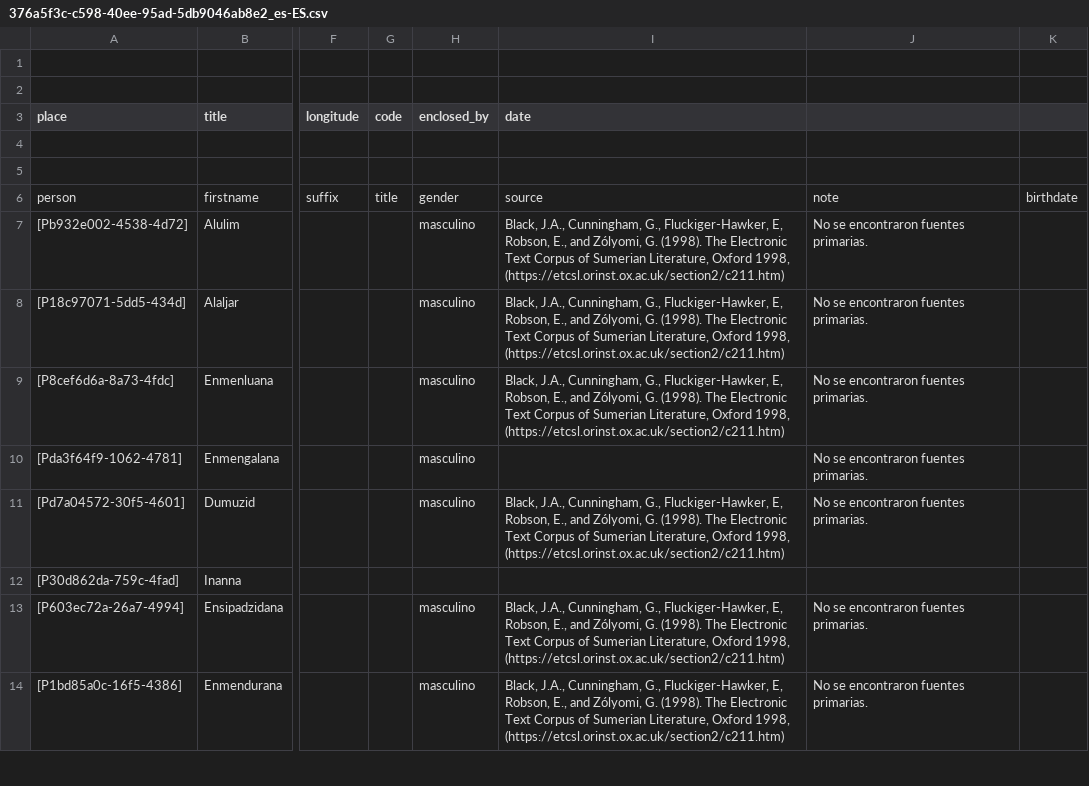
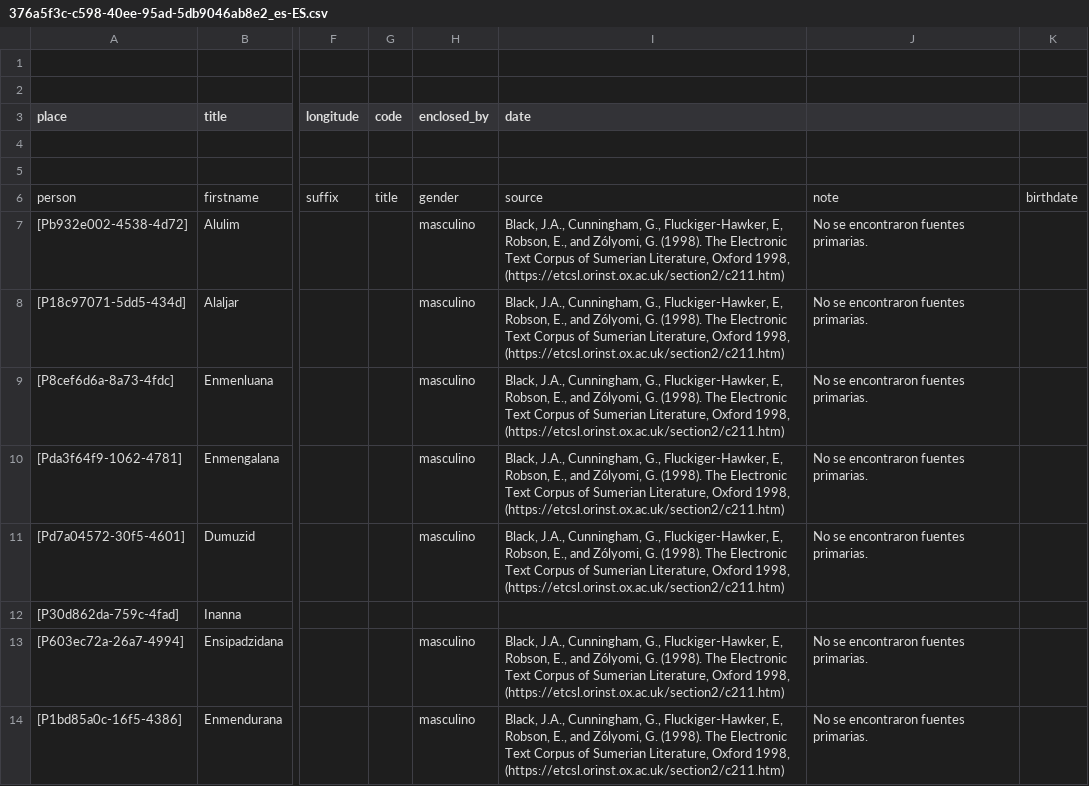
Before and after one commit to historytracers/historytracers, a CSV file: csv/376a5f3c-c598-40ee-95ad-5db9046ab8e2_es-ES.csv, drawn as a sheet; only a part is shown, gaps mark what is left out; the diff names each change by its address in the sheet, - before the commit and + after, or states it on an @@ line.

Commit message:
literature_science: Adjust final sync detection. Begin to sync texts

```diff
--- a/csv/376a5f3c-c598-40ee-95ad-5db9046ab8e2_es-ES.csv
+++ b/csv/376a5f3c-c598-40ee-95ad-5db9046ab8e2_es-ES.csv
-I10 (date): (empty)
+I10 (date): Black, J.A., Cunningham, G., Fluckiger-Hawker, E, Robson, E., and Zólyomi, G. (1998). The Electronic Text Corpus of Sumerian Literature, Oxford 1998, (https://etcsl.orinst.ox.ac.uk/section2/c211.htm)
```
Also changed, not shown: csv/families-es-ES.csv, 5 other files.
